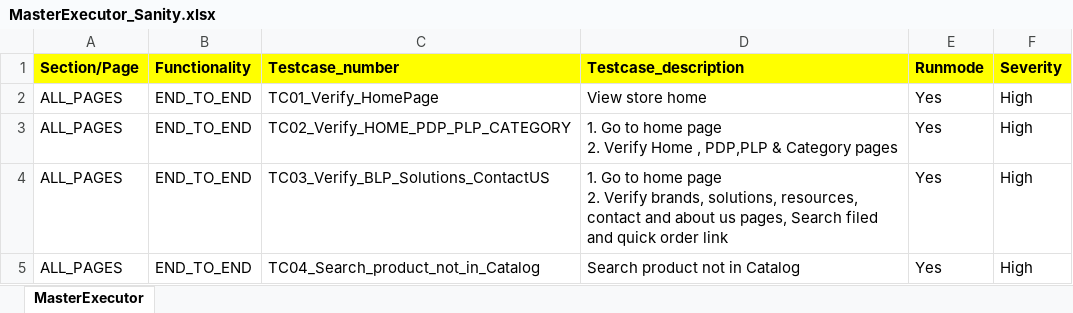
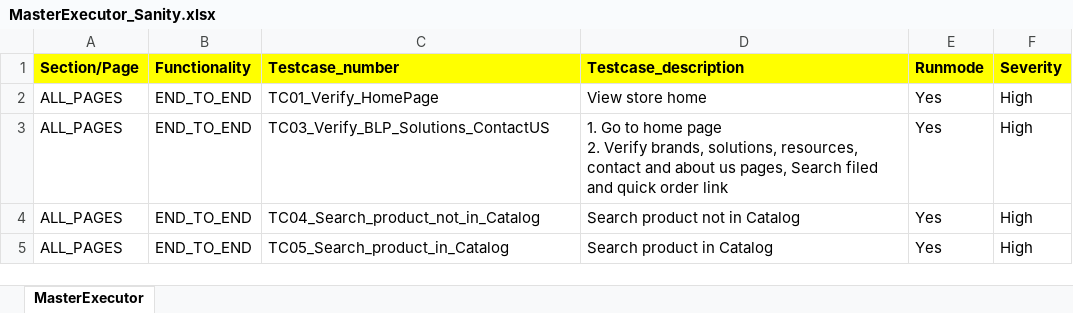
Before and after one commit to rohit-karkhanis/Kaman_Production_Sanity, an Excel workbook: Input_files/Master_executors/MasterExecutor_Sanity.xlsx, sheet MasterExecutor, drawn as a sheet; only a part is shown; the shorter side is filled out with more unchanged rows; values as stored, in another font and other column widths than the file's, no borders; conditional formats not drawn; ↵ is a line break in a cell; the diff names each change by its address in the sheet, - before the commit and + after, or states it on an @@ line.

```diff
--- a/Input_files/Master_executors/MasterExecutor_Sanity.xlsx (sheet MasterExecutor)
+++ b/Input_files/Master_executors/MasterExecutor_Sanity.xlsx (sheet MasterExecutor)
-row 3: ALL_PAGES | END_TO_END | TC02_Verify_HOME_PDP_PLP_CATEGORY | 1. Go to home page ↵ 2. Verify Home , PDP,PLP & Category pages | Yes | High
```
Also changed, not shown: 7 other files.
